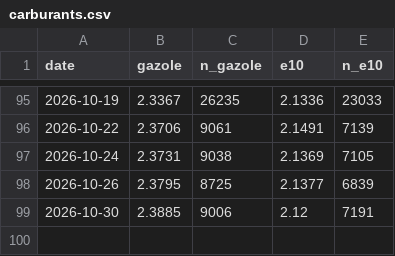
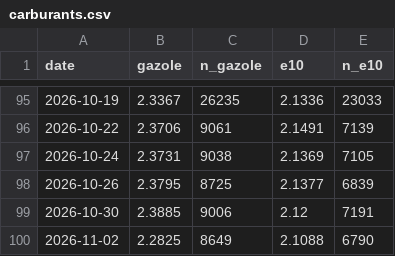
Before and after one commit to benicrux/barometre-social, a CSV file: data/carburants.csv, drawn as a sheet; only a part is shown, gaps mark what is left out.

```diff
--- a/data/carburants.csv
+++ b/data/carburants.csv
@@ -99 +99,2 @@ date,gazole,n_gazole,e10,n_e10
 2026-10-30,2.3885,9006,2.12,7191
+2026-11-02,2.2825,8649,2.1088,6790
```
Also changed, not shown: data/gdelt_evenements.csv, data/gdelt_lieux.csv, 6 other files.
